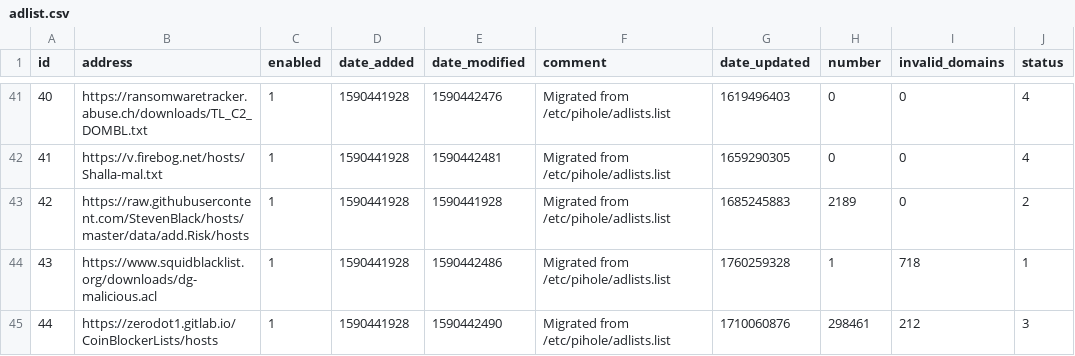
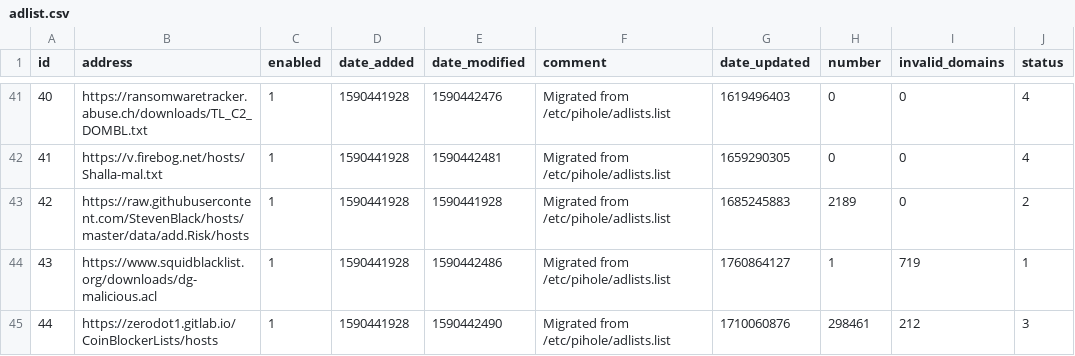
Before and after one commit to vaparr/my-pihole-lists, a CSV file: adlist.csv, drawn as a sheet; only a part is shown, gaps mark what is left out; the diff covers the shown part only.

```diff
--- a/adlist.csv
+++ b/adlist.csv
@@ -43,3 +43,3 @@ id,address,enabled,date_added,date_modified,comment,date_updated,number,invalid_
 42,https://raw.githubusercontent.com/StevenBlack/hosts/master/data/add.Risk/hosts,1,1590441928,1590441928,"Migrated from /etc/pihole/adlists.list",1685245883,2189,0,2
-43,https://www.squidblacklist.org/downloads/dg-malicious.acl,1,1590441928,1590442486,"Migrated from /etc/pihole/adlists.list",1760259328,1,718,1
+43,https://www.squidblacklist.org/downloads/dg-malicious.acl,1,1590441928,1590442486,"Migrated from /etc/pihole/adlists.list",1760864127,1,719,1
 44,https://zerodot1.gitlab.io/CoinBlockerLists/hosts,1,1590441928,1590442490,"Migrated from /etc/pihole/adlists.list",1710060876,298461,212,3
```
Also changed, not shown: 24 edited cells elsewhere in this file.
